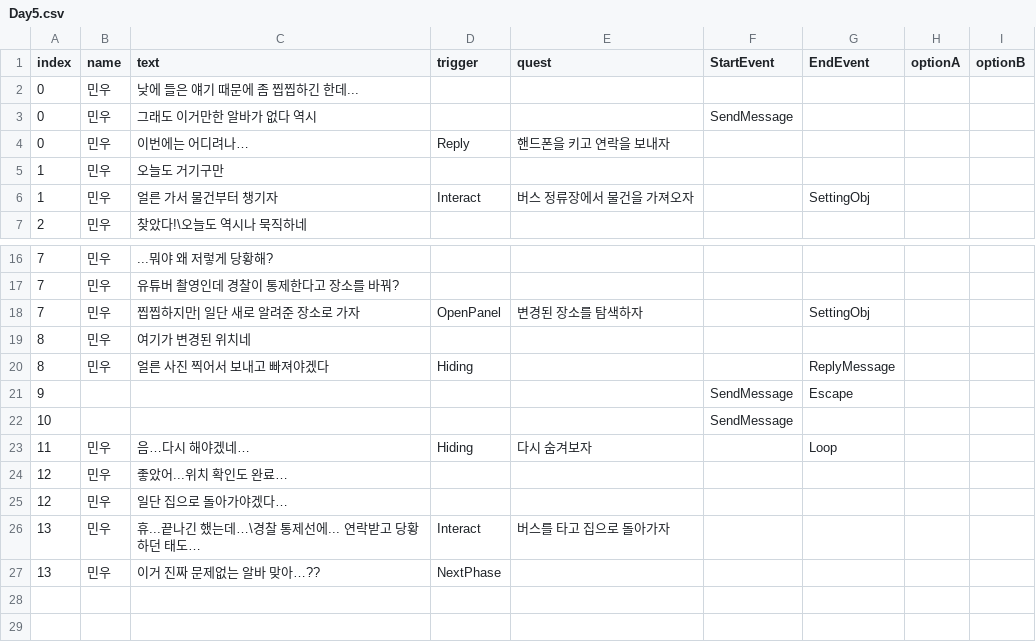
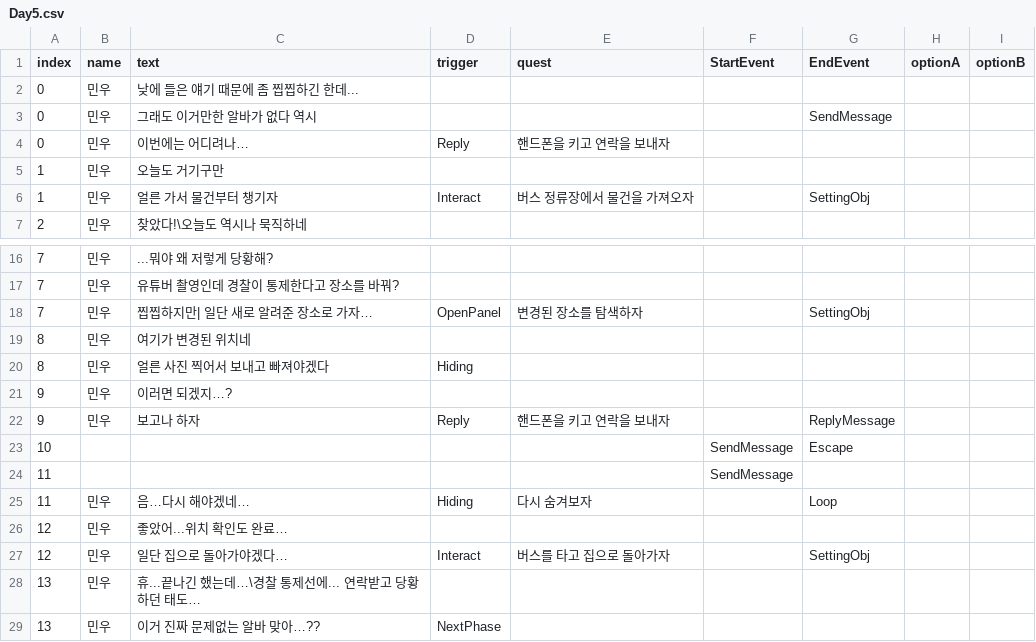
Before and after one commit to K-MIN-SEC/mayac, a CSV file: Assets/TextFile/Day5/Day5.csv, drawn as a sheet; only a part is shown, gaps mark what is left out.

```diff
--- a/Assets/TextFile/Day5/Day5.csv
+++ b/Assets/TextFile/Day5/Day5.csv
@@ -2,3 +2,3 @@
 0,민우,낮에 들은 얘기 때문에 좀 찝찝하긴 한데...,,,,,,
-0,민우,그래도 이거만한 알바가 없다 역시,,,SendMessage,,,
+0,민우,그래도 이거만한 알바가 없다 역시,,,,SendMessage,,
 0,민우,이번에는 어디려나…,Reply,핸드폰을 키고 연락을 보내자,,,,
@@ -17,11 +17,13 @@
 7,민우,유튜버 촬영인데 경찰이 통제한다고 장소를 바꿔?,,,,,,
-7,민우,찝찝하지만| 일단 새로 알려준 장소로 가자,OpenPanel,변경된 장소를 탐색하자,,SettingObj,,
+7,민우,찝찝하지만| 일단 새로 알려준 장소로 가자…,OpenPanel,변경된 장소를 탐색하자,,SettingObj,,
 8,민우,여기가 변경된 위치네,,,,,,
-8,민우,얼른 사진 찍어서 보내고 빠져야겠다,Hiding,,,ReplyMessage,,
-9,,,,,SendMessage,Escape,,
-10,,,,,SendMessage,,,
+8,민우,얼른 사진 찍어서 보내고 빠져야겠다,Hiding,,,,,
+9,민우,이러면 되겠지…?,,,,,,
+9,민우,보고나 하자,Reply,핸드폰을 키고 연락을 보내자,,ReplyMessage,,
+10,,,,,SendMessage,Escape,,
+11,,,,,SendMessage,,,
 11,민우,음…다시 해야겠네…,Hiding,다시 숨겨보자,,Loop,,
 12,민우,좋았어...위치 확인도 완료…,,,,,,
-12,민우,일단 집으로 돌아가야겠다…,,,,,,
-13,민우,휴...끝나긴 했는데…\경찰 통제선에... 연락받고 당황하던 태도…,Interact,버스를 타고 집으로 돌아가자,,,,
+12,민우,일단 집으로 돌아가야겠다…,Interact,버스를 타고 집으로 돌아가자,,SettingObj,,
+13,민우,휴...끝나긴 했는데…\경찰 통제선에... 연락받고 당황하던 태도…,,,,,,
 13,민우,이거 진짜 문제없는 알바 맞아…??,NextPhase,,,,,
```
Also changed, not shown: Assets/TextFile/Day3/Day3.csv, Assets/TextFile/Day5/Day5_Message.csv, 5 other files.
